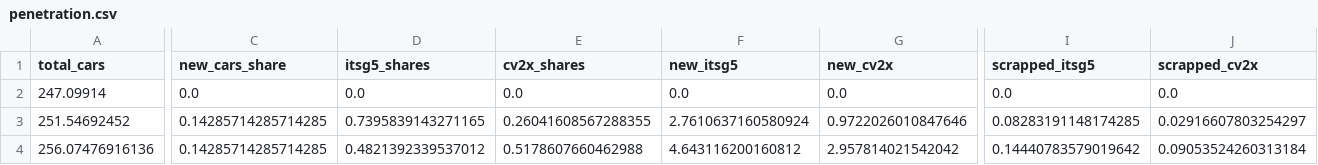
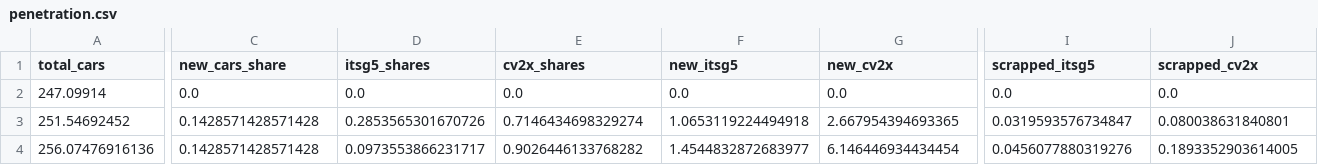
Before and after one commit to JarneDeWaele/Thesis_C-ITS, a CSV file: assets/penetration.csv, drawn as a sheet; only a part is shown, gaps mark what is left out; the diff covers the shown part only; the diff names each change by its address in the sheet, - before the commit and + after, or states it on an @@ line.

```diff
--- a/assets/penetration.csv
+++ b/assets/penetration.csv
-C3:C4 (new_cars_share): 0.14285714285714285
+C3:C4 (new_cars_share): 0.1428571428571428
-D3 (itsg5_shares): 0.7395839143271165
+D3 (itsg5_shares): 0.2853565301670726
-E3 (cv2x_shares): 0.26041608567288355
+E3 (cv2x_shares): 0.7146434698329274
-F3 (new_itsg5): 2.7610637160580924
+F3 (new_itsg5): 1.0653119224494918
-G3 (new_cv2x): 0.9722026010847646
+G3 (new_cv2x): 2.667954394693365
-I3 (scrapped_itsg5): 0.08283191148174285
+I3 (scrapped_itsg5): 0.0319593576734847
-J3 (scrapped_cv2x): 0.02916607803254297
+J3 (scrapped_cv2x): 0.080038631840801
-D4 (itsg5_shares): 0.4821392339537012
+D4 (itsg5_shares): 0.0973553866231717
-E4 (cv2x_shares): 0.5178607660462988
+E4 (cv2x_shares): 0.9026446133768282
-F4 (new_itsg5): 4.643116200160812
+F4 (new_itsg5): 1.4544832872683977
-G4 (new_cv2x): 2.957814021542042
+G4 (new_cv2x): 6.146446934434454
-I4 (scrapped_itsg5): 0.14440783579019642
+I4 (scrapped_itsg5): 0.0456077880319276
-J4 (scrapped_cv2x): 0.09053524260313184
+J4 (scrapped_cv2x): 0.1893352903614005
```
Also changed, not shown: 2 added rows, 2 removed rows and 90 edited cells elsewhere in this file, 6 other files.
